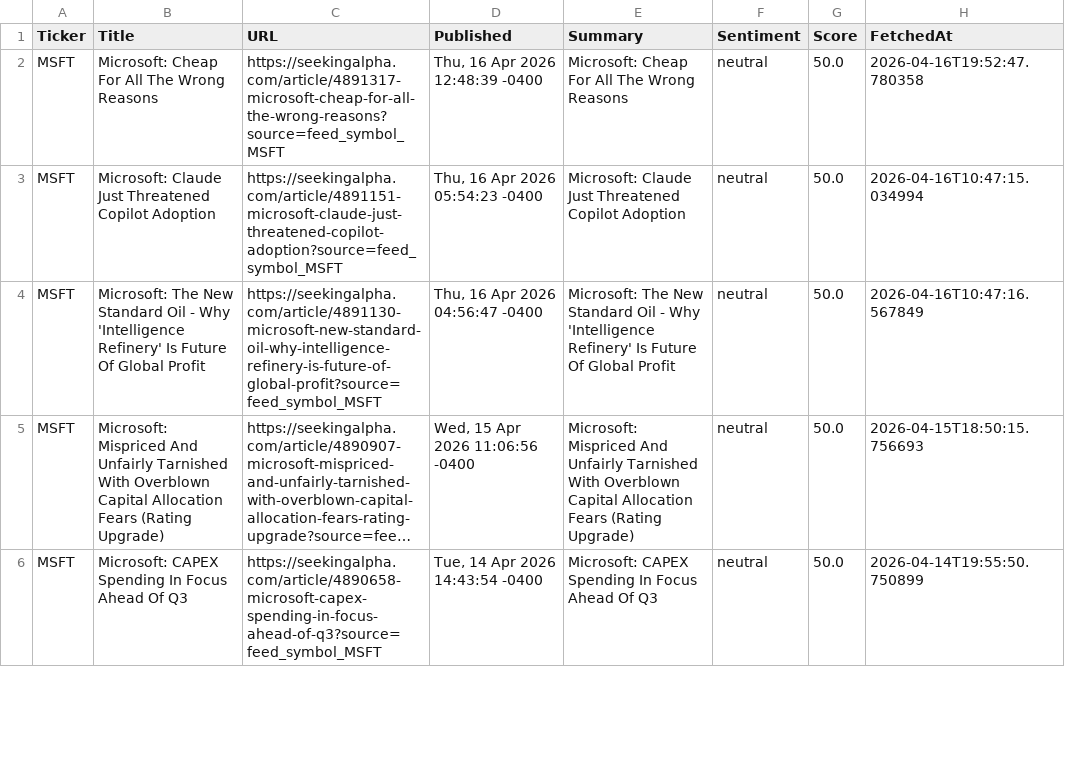
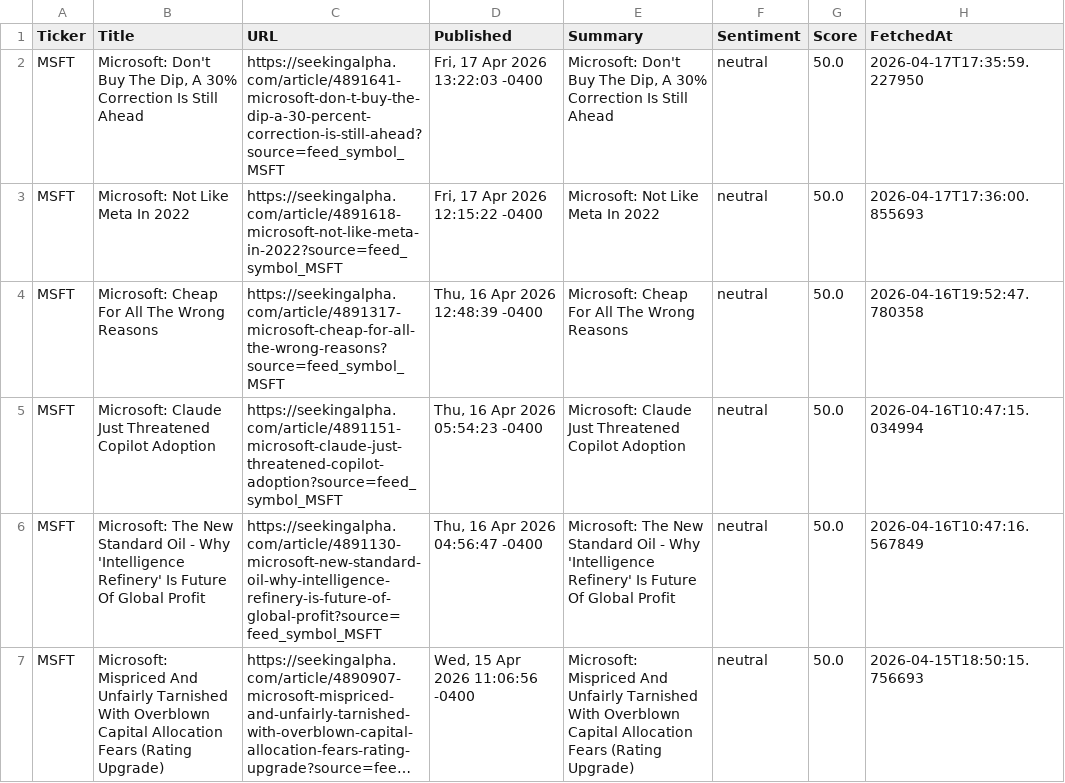
Before and after one commit to timursk99-ai/news-pipeline, a CSV file: news_MSFT.csv, drawn as a sheet; only a part is shown; the shorter side is filled out with more unchanged rows; long unchanged cells end in ….

Commit message:
update news CSVs

```diff
--- a/news_MSFT.csv
+++ b/news_MSFT.csv
@@ -1,2 +1,4 @@
 Ticker,Title,URL,Published,Summary,Sentiment,Score,FetchedAt
+MSFT,"Microsoft: Don't Buy The Dip, A 30% Correction Is Still Ahead",https://seekingalpha.com/article/4891641-microsoft-don-t-buy-the-dip-a-30-percent-correction-is-still-ahead?source=feed_symbol_MSFT,"Fri, 17 Apr 2026 13:22:03 -0400","Microsoft: Don't Buy The Dip, A 30% Correction Is Still Ahead",neutral,50.0,2026-04-17T17:35:59.227950
+MSFT,Microsoft: Not Like Meta In 2022,https://seekingalpha.com/article/4891618-microsoft-not-like-meta-in-2022?source=feed_symbol_MSFT,"Fri, 17 Apr 2026 12:15:22 -0400",Microsoft: Not Like Meta In 2022,neutral,50.0,2026-04-17T17:36:00.855693
 MSFT,Microsoft: Cheap For All The Wrong Reasons,https://seekingalpha.com/article/4891317-microsoft-cheap-for-all-the-wrong-reasons?source=feed_symbol_MSFT,"Thu, 16 Apr 2026 12:48:39 -0400",Microsoft: Cheap For All The Wrong Reasons,neutral,50.0,2026-04-16T19:52:47.780358
```
